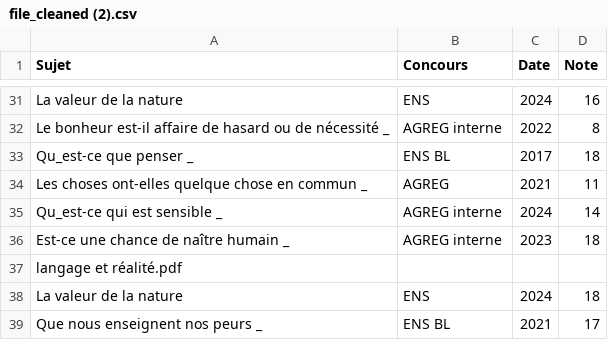
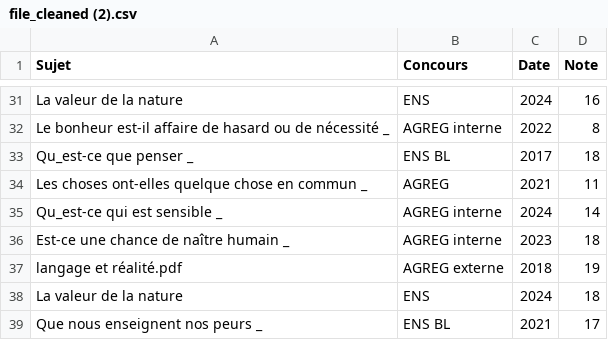
Before and after one commit to GwenTsang/concours-de-philosophie, a CSV file: scan_des_copies/file_cleaned (2).csv, drawn as a sheet; only a part is shown, gaps mark what is left out; removed rows and columns are numbered as before the commit, all else as after; the diff names each change by its address in the sheet, - before the commit and + after, or states it on an @@ line.

Commit message:
Update file_cleaned (2).csv

```diff
--- a/scan_des_copies/file_cleaned (2).csv
+++ b/scan_des_copies/file_cleaned (2).csv
-row 37: langage et réalité.pdf
+row 37: langage et réalité.pdf | AGREG externe | 2018 | 19
```
